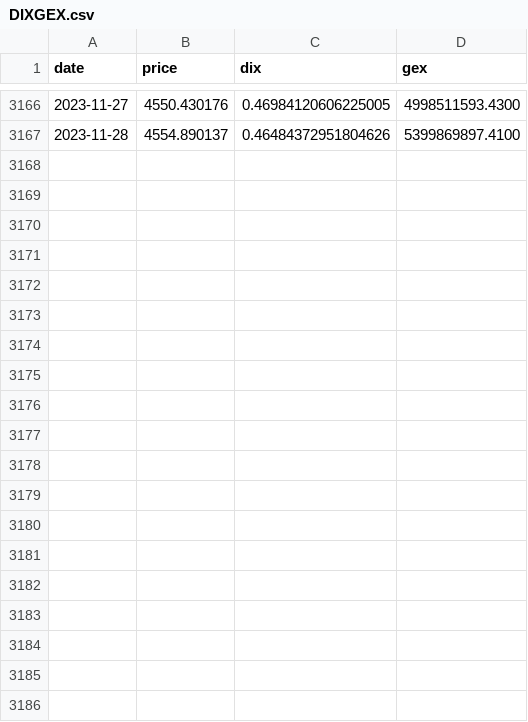
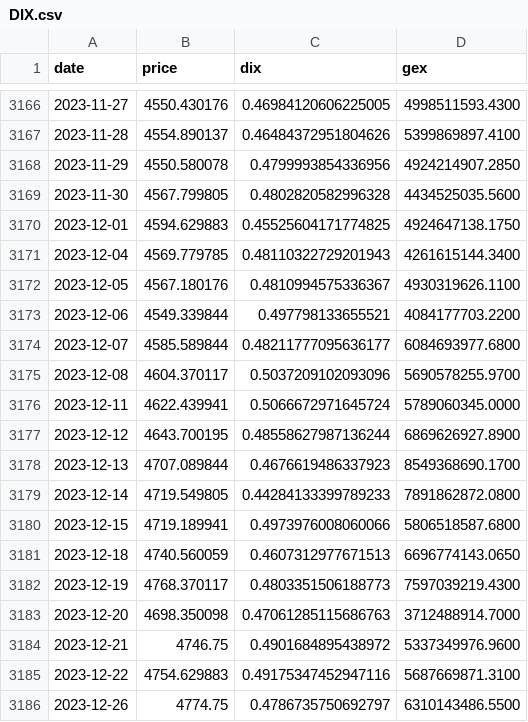
Before and after one commit to TheBlock98/Thesis, a CSV file: FeatureEngineering&DATA/DIX.csv (was FeatureEngineering&DATA/DIXGEX.csv), drawn as a sheet; only a part is shown, gaps mark what is left out; the diff covers the shown part only; the diff names each change by its address in the sheet, - before the commit and + after, or states it on an @@ line.

Commit message:
revisione codice e ingrandimento  dataSet

```diff
--- a/FeatureEngineering&DATA/DIXGEX.csv
+++ b/FeatureEngineering&DATA/DIX.csv
+row 3168: 2023-11-29 | 4550.580078 | 0.4799993854336956 | 4924214907.2850
+row 3169: 2023-11-30 | 4567.799805 | 0.4802820582996328 | 4434525035.5600
+row 3170: 2023-12-01 | 4594.629883 | 0.45525604171774825 | 4924647138.1750
+row 3171: 2023-12-04 | 4569.779785 | 0.48110322729201943 | 4261615144.3400
+row 3172: 2023-12-05 | 4567.180176 | 0.4810994575336367 | 4930319626.1100
+row 3173: 2023-12-06 | 4549.339844 | 0.497798133655521 | 4084177703.2200
+row 3174: 2023-12-07 | 4585.589844 | 0.48211777095636177 | 6084693977.6800
+row 3175: 2023-12-08 | 4604.370117 | 0.5037209102093096 | 5690578255.9700
+row 3176: 2023-12-11 | 4622.439941 | 0.5066672971645724 | 5789060345.0000
+row 3177: 2023-12-12 | 4643.700195 | 0.48558627987136244 | 6869626927.8900
+row 3178: 2023-12-13 | 4707.089844 | 0.4676619486337923 | 8549368690.1700
+row 3179: 2023-12-14 | 4719.549805 | 0.44284133399789233 | 7891862872.0800
+row 3180: 2023-12-15 | 4719.189941 | 0.4973976008060066 | 5806518587.6800
+row 3181: 2023-12-18 | 4740.560059 | 0.4607312977671513 | 6696774143.0650
+row 3182: 2023-12-19 | 4768.370117 | 0.4803351506188773 | 7597039219.4300
+row 3183: 2023-12-20 | 4698.350098 | 0.47061285115686763 | 3712488914.7000
+row 3184: 2023-12-21 | 4746.75 | 0.4901684895438972 | 5337349976.9600
+row 3185: 2023-12-22 | 4754.629883 | 0.49175347452947116 | 5687669871.3100
+row 3186: 2023-12-26 | 4774.75 | 0.4786735750692797 | 6310143486.5500
```
Also changed, not shown: 16 added rows elsewhere in this file, 6 other files.
